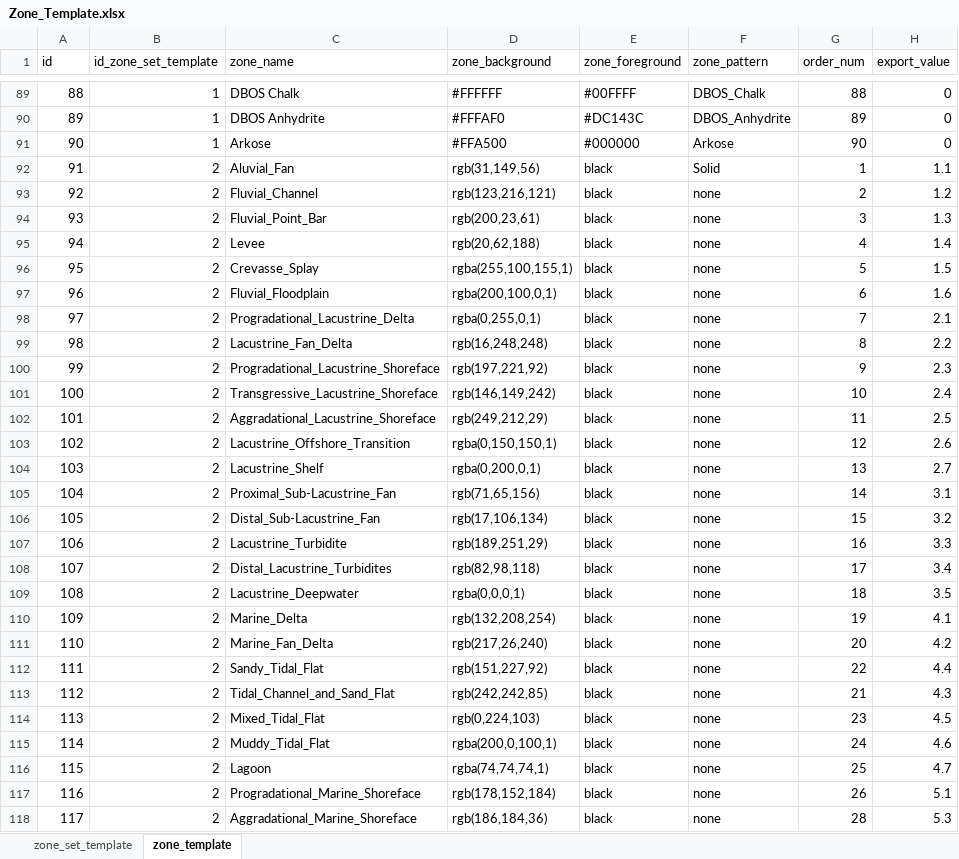
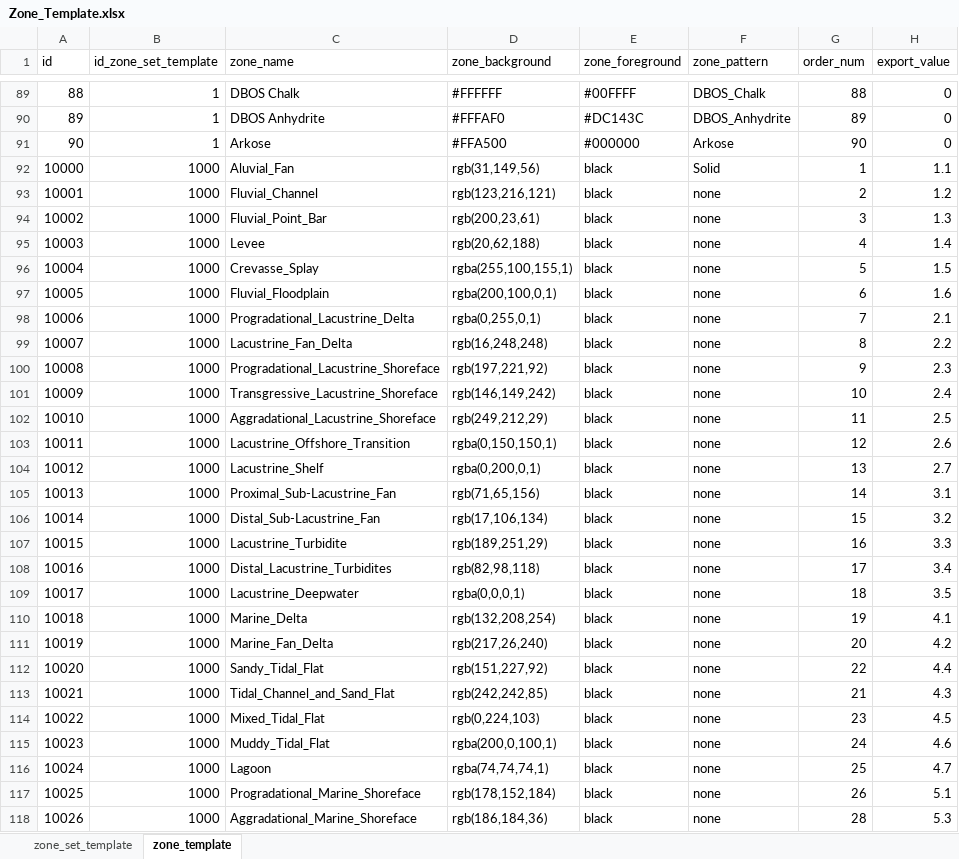
Before and after one commit to hoangbdUET/wi-backend, an Excel workbook: server/zone-template/Zone_Template.xlsx, sheet zone_template, drawn as a sheet; only a part is shown, gaps mark what is left out; values as stored, in another font and other column widths than the file's, no borders; the diff covers the shown part only; the diff names each change by its address in the sheet, - before the commit and + after, or states it on an @@ line.

Commit message:
fix zoneSetTemplate

```diff
--- a/server/zone-template/Zone_Template.xlsx (sheet zone_template)
+++ b/server/zone-template/Zone_Template.xlsx (sheet zone_template)
-A92 (id): 91
+A92 (id): 10000
-B92:B118 (id_zone_set_template): 2
+B92:B118 (id_zone_set_template): 1000
-A93 (id): 92
+A93 (id): 10001
-A94 (id): 93
+A94 (id): 10002
-A95 (id): 94
+A95 (id): 10003
-A96 (id): 95
+A96 (id): 10004
-A97 (id): 96
+A97 (id): 10005
-A98 (id): 97
+A98 (id): 10006
-A99 (id): 98
+A99 (id): 10007
-A100 (id): 99
+A100 (id): 10008
-A101 (id): 100
+A101 (id): 10009
-A102 (id): 101
+A102 (id): 10010
-A103 (id): 102
+A103 (id): 10011
-A104 (id): 103
+A104 (id): 10012
-A105 (id): 104
+A105 (id): 10013
-A106 (id): 105
+A106 (id): 10014
-A107 (id): 106
+A107 (id): 10015
-A108 (id): 107
+A108 (id): 10016
-A109 (id): 108
+A109 (id): 10017
-A110 (id): 109
+A110 (id): 10018
-A111 (id): 110
+A111 (id): 10019
-A112 (id): 111
+A112 (id): 10020
-A113 (id): 112
+A113 (id): 10021
-A114 (id): 113
+A114 (id): 10022
-A115 (id): 114
+A115 (id): 10023
-A116 (id): 115
+A116 (id): 10024
-A117 (id): 116
+A117 (id): 10025
-A118 (id): 117
+A118 (id): 10026
```
Also changed, not shown: 18 edited cells elsewhere in this sheet.
